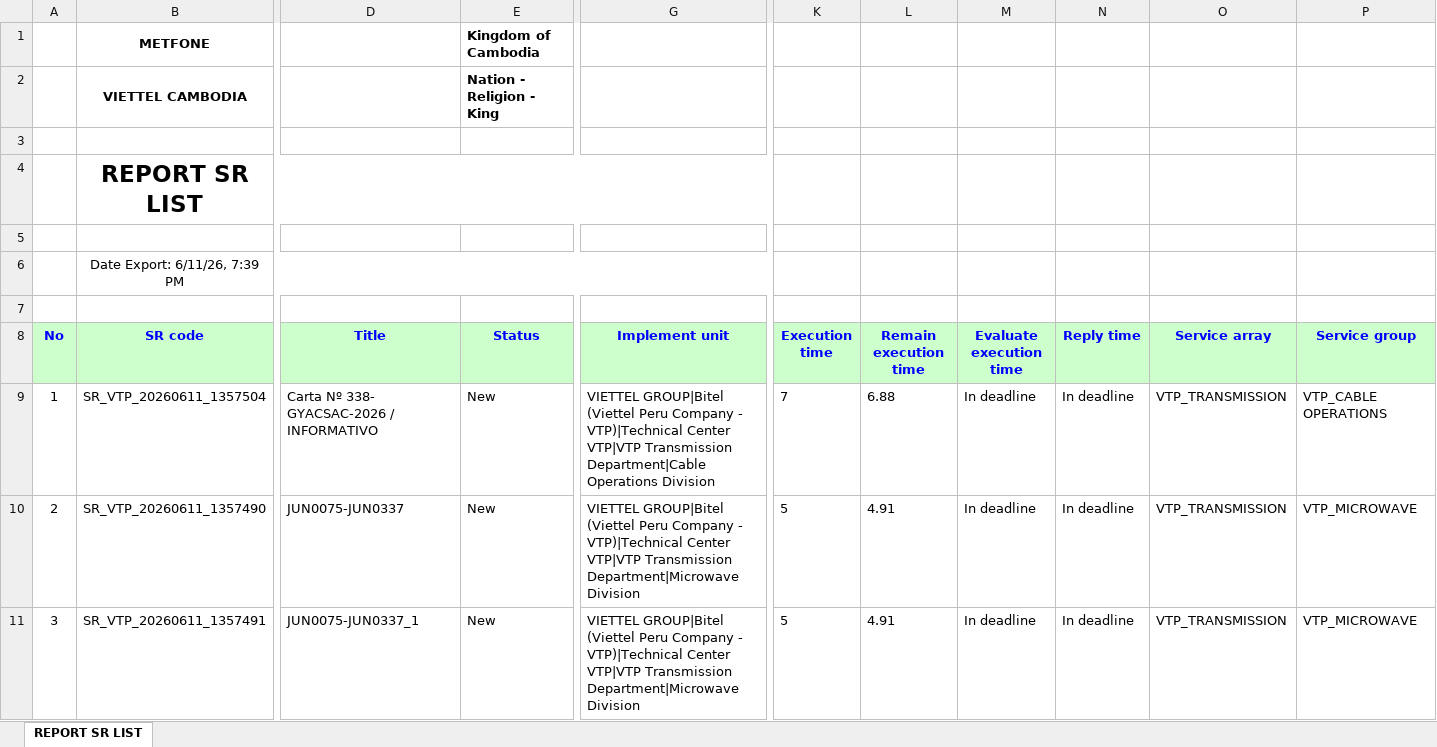
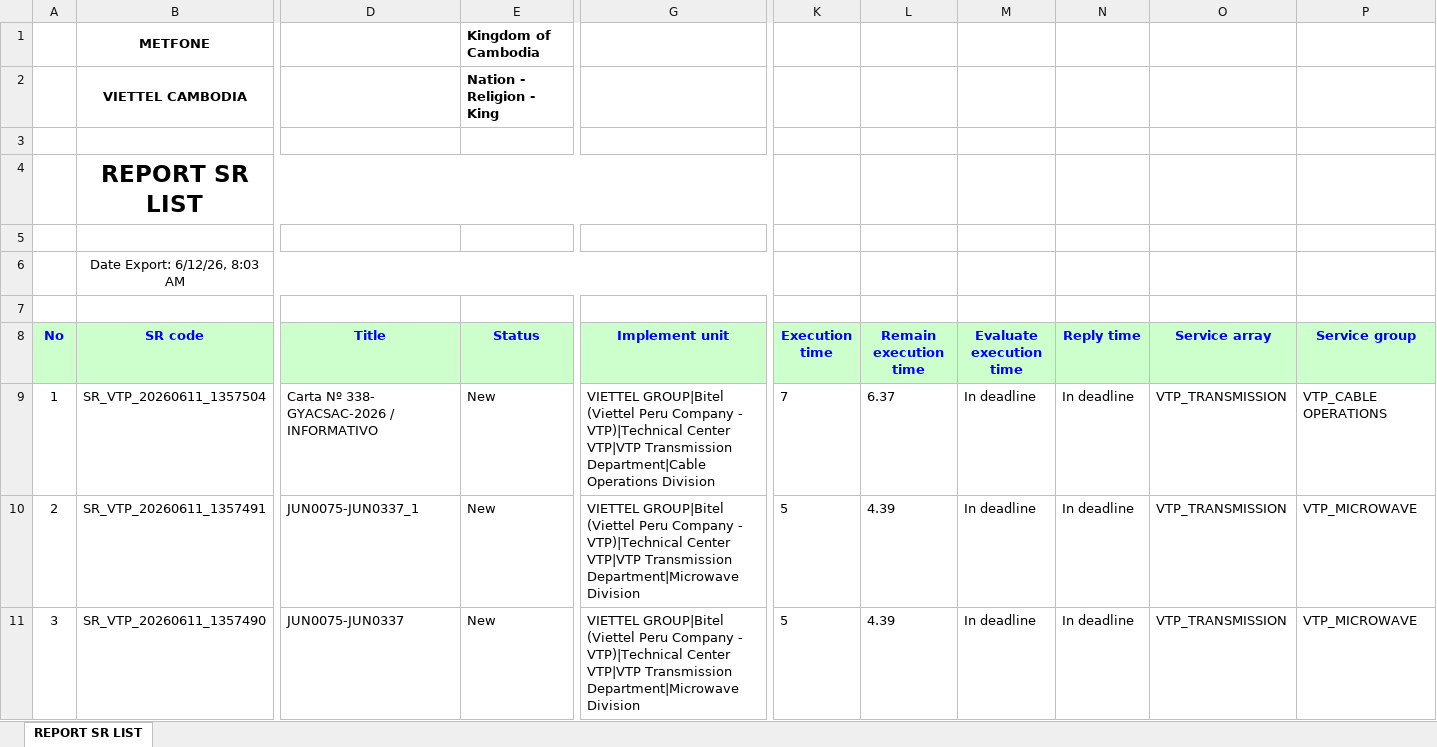
Before and after one commit to alvaromartinezg/sr_dashboard, an Excel workbook: SR_REPORT.xlsx, sheet REPORT SR LIST, drawn as a sheet; only a part is shown, gaps mark what is left out; values as stored, in another font and other column widths than the file's, no borders; removed rows and columns are numbered as before the commit, all else as after; rows hold the shown columns only; the diff covers the shown part only; the diff names each change by its address in the sheet, - before the commit and + after, or states it on an @@ line.

Commit message:
update SR report

```diff
--- a/SR_REPORT.xlsx (sheet REPORT SR LIST)
+++ b/SR_REPORT.xlsx (sheet REPORT SR LIST)
-B6 (SR code): Date Export: 6/11/26, 7:39 PM
+B6 (SR code): Date Export: 6/12/26, 8:03 AM
-L9 (Remain execution time): 6.88
+L9 (Remain execution time): 6.37
-row 10: 2 | SR_VTP_20260611_1357490 | JUN0075-JUN0337 | New | VIETTEL GROUP|Bitel (Viettel Peru Company - VTP)|Technical Center VTP|VTP Transmission Department|Microwave Division | 5 | 4.91 | In deadline | In deadline | VTP_TRANSMISSION | VTP_MICROWAVE
@@ column A (No) renumbered between rows 10 and 408 @@
-L10 (Remain execution time): 4.91
+L10 (Remain execution time): 4.39
+row 11: 3 | SR_VTP_20260611_1357490 | JUN0075-JUN0337 | New | VIETTEL GROUP|Bitel (Viettel Peru Company - VTP)|Technical Center VTP|VTP Transmission Department|Microwave Division | 5 | 4.39 | In deadline | In deadline | VTP_TRANSMISSION | VTP_MICROWAVE
```
Also changed, not shown: 80 moved rows and 20 edited cells elsewhere in this sheet.
